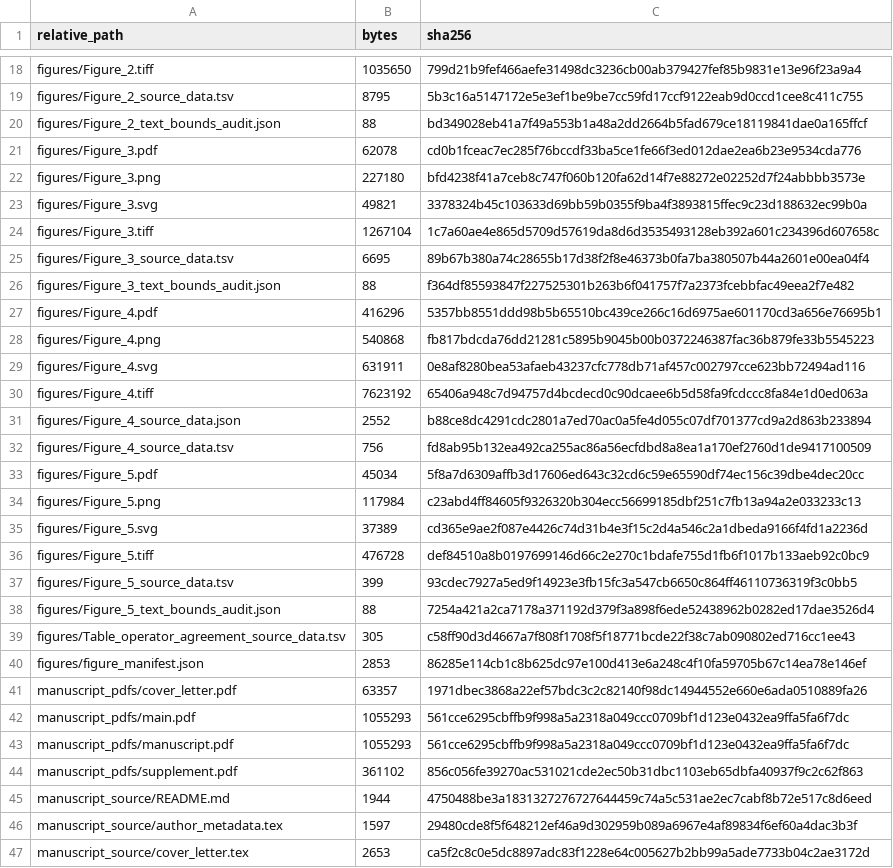
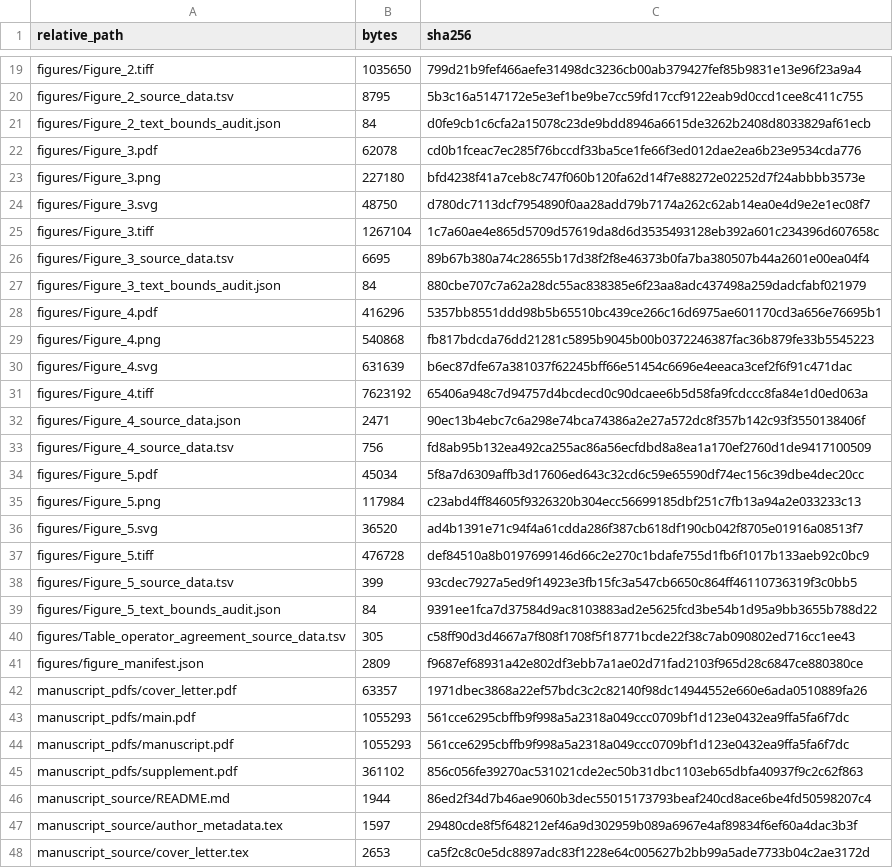
Before and after one commit to Fytap/agrispec-vlm-reproducibility, a TSV file: repository_manifest_sha256.tsv, drawn as a sheet; only a part is shown, gaps mark what is left out; the diff covers the shown part only.

```diff
--- a/repository_manifest_sha256.tsv
+++ b/repository_manifest_sha256.tsv
@@ -19,14 +20,14 @@
 "figures/Figure_2_source_data.tsv"	"8795"	"5b3c16a5147172e5e3ef1be9be7cc59fd17ccf9122eab9d0ccd1cee8c411c755"
-"figures/Figure_2_text_bounds_audit.json"	"88"	"bd349028eb41a7f49a553b1a48a2dd2664b5fad679ce18119841dae0a165ffcf"
+"figures/Figure_2_text_bounds_audit.json"	"84"	"d0fe9cb1c6cfa2a15078c23de9bdd8946a6615de3262b2408d8033829af61ecb"
 "figures/Figure_3.pdf"	"62078"	"cd0b1fceac7ec285f76bccdf33ba5ce1fe66f3ed012dae2ea6b23e9534cda776"
 "figures/Figure_3.png"	"227180"	"bfd4238f41a7ceb8c747f060b120fa62d14f7e88272e02252d7f24abbbb3573e"
-"figures/Figure_3.svg"	"49821"	"3378324b45c103633d69bb59b0355f9ba4f3893815ffec9c23d188632ec99b0a"
+"figures/Figure_3.svg"	"48750"	"d780dc7113dcf7954890f0aa28add79b7174a262c62ab14ea0e4d9e2e1ec08f7"
 "figures/Figure_3.tiff"	"1267104"	"1c7a60ae4e865d5709d57619da8d6d3535493128eb392a601c234396d607658c"
 "figures/Figure_3_source_data.tsv"	"6695"	"89b67b380a74c28655b17d38f2f8e46373b0fa7ba380507b44a2601e00ea04f4"
-"figures/Figure_3_text_bounds_audit.json"	"88"	"f364df85593847f227525301b263b6f041757f7a2373fcebbfac49eea2f7e482"
+"figures/Figure_3_text_bounds_audit.json"	"84"	"880cbe707c7a62a28dc55ac838385e6f23aa8adc437498a259dadcfabf021979"
 "figures/Figure_4.pdf"	"416296"	"5357bb8551ddd98b5b65510bc439ce266c16d6975ae601170cd3a656e76695b1"
 "figures/Figure_4.png"	"540868"	"fb817bdcda76dd21281c5895b9045b00b0372246387fac36b879fe33b5545223"
-"figures/Figure_4.svg"	"631911"	"0e8af8280bea53afaeb43237cfc778db71af457c002797cce623bb72494ad116"
+"figures/Figure_4.svg"	"631639"	"b6ec87dfe67a381037f62245bff66e51454c6696e4eeaca3cef2f6f91c471dac"
 "figures/Figure_4.tiff"	"7623192"	"65406a948c7d94757d4bcdecd0c90dcaee6b5d58fa9fcdccc8fa84e1d0ed063a"
-"figures/Figure_4_source_data.json"	"2552"	"b88ce8dc4291cdc2801a7ed70ac0a5fe4d055c07df701377cd9a2d863b233894"
+"figures/Figure_4_source_data.json"	"2471"	"90ec13b4ebc7c6a298e74bca74386a2e27a572dc8f357b142c93f3550138406f"
 "figures/Figure_4_source_data.tsv"	"756"	"fd8ab95b132ea492ca255ac86a56ecfdbd8a8ea1a170ef2760d1de9417100509"
@@ -34,8 +35,8 @@
 "figures/Figure_5.png"	"117984"	"c23abd4ff84605f9326320b304ecc56699185dbf251c7fb13a94a2e033233c13"
-"figures/Figure_5.svg"	"37389"	"cd365e9ae2f087e4426c74d31b4e3f15c2d4a546c2a1dbeda9166f4fd1a2236d"
+"figures/Figure_5.svg"	"36520"	"ad4b1391e71c94f4a61cdda286f387cb618df190cb042f8705e01916a08513f7"
 "figures/Figure_5.tiff"	"476728"	"def84510a8b0197699146d66c2e270c1bdafe755d1fb6f1017b133aeb92c0bc9"
 "figures/Figure_5_source_data.tsv"	"399"	"93cdec7927a5ed9f14923e3fb15fc3a547cb6650c864ff46110736319f3c0bb5"
-"figures/Figure_5_text_bounds_audit.json"	"88"	"7254a421a2ca7178a371192d379f3a898f6ede52438962b0282ed17dae3526d4"
+"figures/Figure_5_text_bounds_audit.json"	"84"	"9391ee1fca7d37584d9ac8103883ad2e5625fcd3be54b1d95a9bb3655b788d22"
 "figures/Table_operator_agreement_source_data.tsv"	"305"	"c58ff90d3d4667a7f808f1708f5f18771bcde22f38c7ab090802ed716cc1ee43"
-"figures/figure_manifest.json"	"2853"	"86285e114cb1c8b625dc97e100d413e6a248c4f10fa59705b67c14ea78e146ef"
+"figures/figure_manifest.json"	"2809"	"f9687ef68931a42e802df3ebb7a1ae02d71fad2103f965d28c6847ce880380ce"
 "manuscript_pdfs/cover_letter.pdf"	"63357"	"1971dbec3868a22ef57bdc3c2c82140f98dc14944552e660e6ada0510889fa26"
@@ -44,3 +45,3 @@
 "manuscript_pdfs/supplement.pdf"	"361102"	"856c056fe39270ac531021cde2ec50b31dbc1103eb65dbfa40937f9c2c62f863"
-"manuscript_source/README.md"	"1944"	"4750488be3a1831327276727644459c74a5c531ae2ec7cabf8b72e517c8d6eed"
+"manuscript_source/README.md"	"1944"	"86ed2f34d7b46ae9060b3dec55015173793beaf240cd8ace6be4fd50598207c4"
 "manuscript_source/author_metadata.tex"	"1597"	"29480cde8f5f648212ef46a9d302959b089a6967e4af89834f6ef60a4dac3b3f"
```
Also changed, not shown: 1 added row and 119 edited cells elsewhere in this file, release_manifests/bundle_manifest_sha256.tsv, release_manifests/overleaf_manifest_sha256.tsv, 12 other files.
